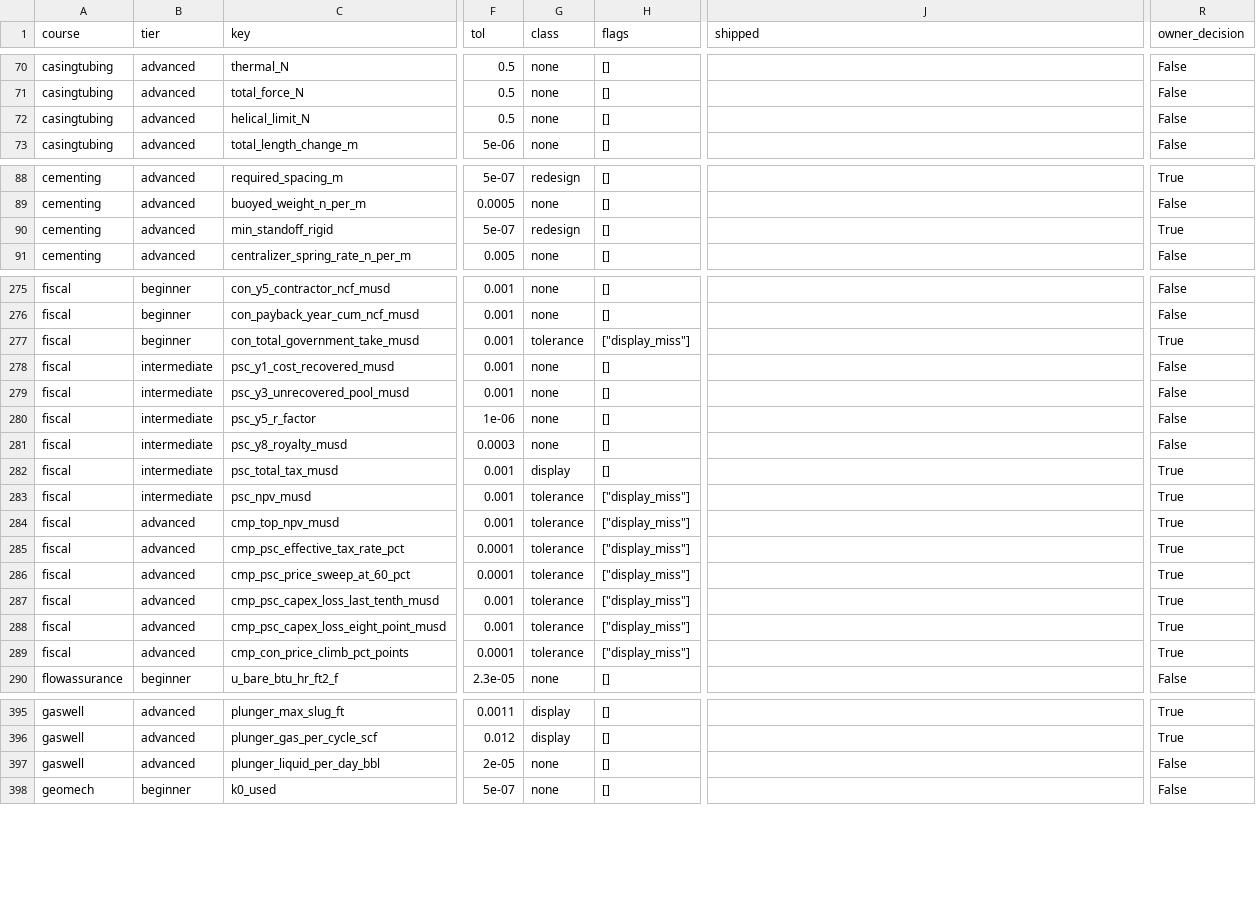
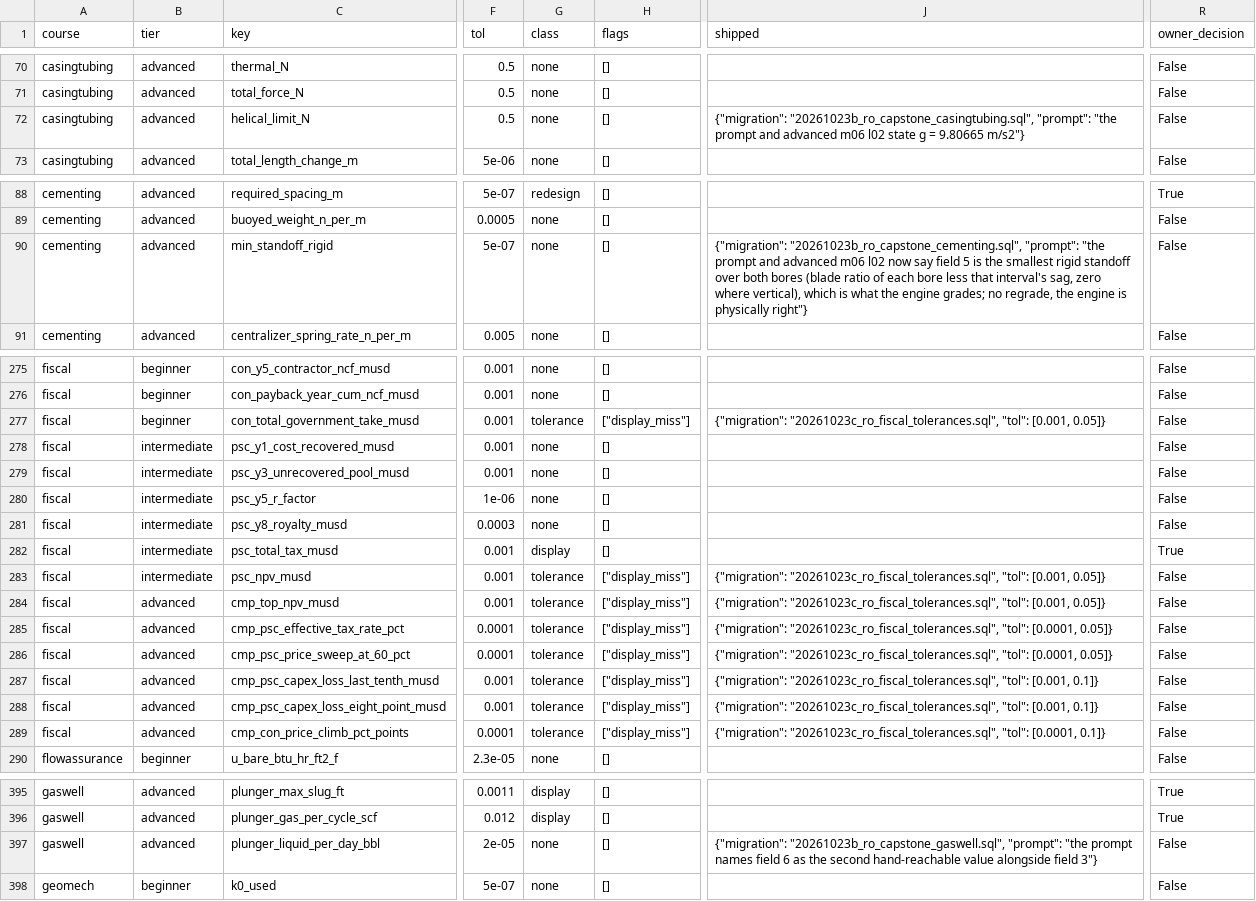
Before and after one commit to Petrolord/petrolord-nextgen, a CSV file: docs/graded-field-audit/fields.csv, drawn as a sheet; only a part is shown, gaps mark what is left out; the diff names each change by its address in the sheet, - before the commit and + after, or states it on an @@ line.

```diff
--- a/docs/graded-field-audit/fields.csv
+++ b/docs/graded-field-audit/fields.csv
-J72 (shipped): (empty)
+J72 (shipped): {"migration": "20261023b_ro_capstone_casingtubing.sql", "prompt": "the prompt and advanced m06 l02 state g = 9.80665 m/s2"}
-G90 (class): redesign
+G90 (class): none
-J90 (shipped): (empty)
+J90 (shipped): {"migration": "20261023b_ro_capstone_cementing.sql", "prompt": "the prompt and advanced m06 l02 now say field 5 is the smallest rigid standoff over both bores (blade ratio of each bore less that interval's sag, zero where vertical), which is what the engine grades; no regrade, the engine is physically right"}
-R90 (owner_decision): True
+R90 (owner_decision): False
-J277 (shipped): (empty)
+J277 (shipped): {"migration": "20261023c_ro_fiscal_tolerances.sql", "tol": [0.001, 0.05]}
-R277 (owner_decision): True
+R277 (owner_decision): False
-J283:J284 (shipped): (empty)
+J283:J284 (shipped): {"migration": "20261023c_ro_fiscal_tolerances.sql", "tol": [0.001, 0.05]}
-R283:R289 (owner_decision): True
+R283:R289 (owner_decision): False
-J285:J286 (shipped): (empty)
+J285:J286 (shipped): {"migration": "20261023c_ro_fiscal_tolerances.sql", "tol": [0.0001, 0.05]}
-J287:J288 (shipped): (empty)
+J287:J288 (shipped): {"migration": "20261023c_ro_fiscal_tolerances.sql", "tol": [0.001, 0.1]}
-J289 (shipped): (empty)
+J289 (shipped): {"migration": "20261023c_ro_fiscal_tolerances.sql", "tol": [0.0001, 0.1]}
-J397 (shipped): (empty)
+J397 (shipped): {"migration": "20261023b_ro_capstone_gaswell.sql", "prompt": "the prompt names field 6 as the second hand-reachable value alongside field 3"}
```
Also changed, not shown: 13 other files.
